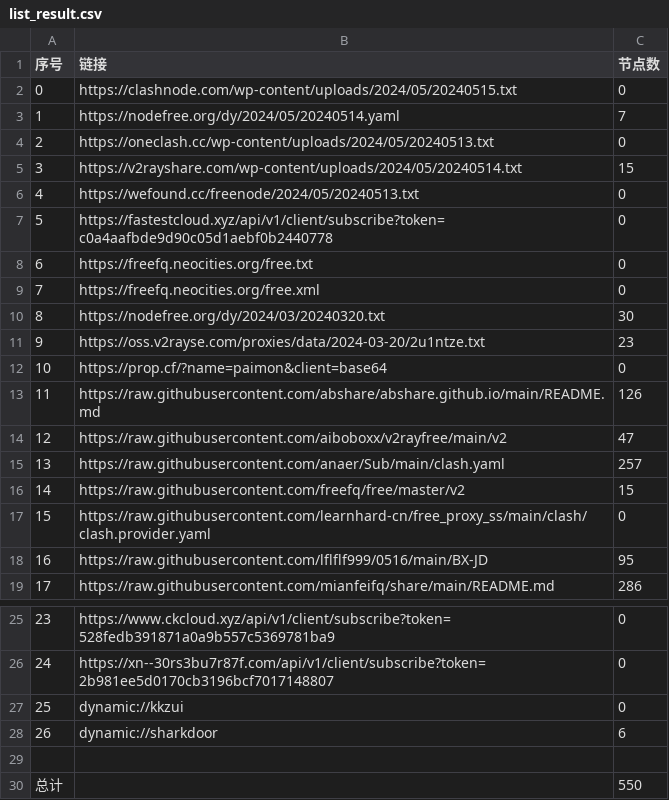
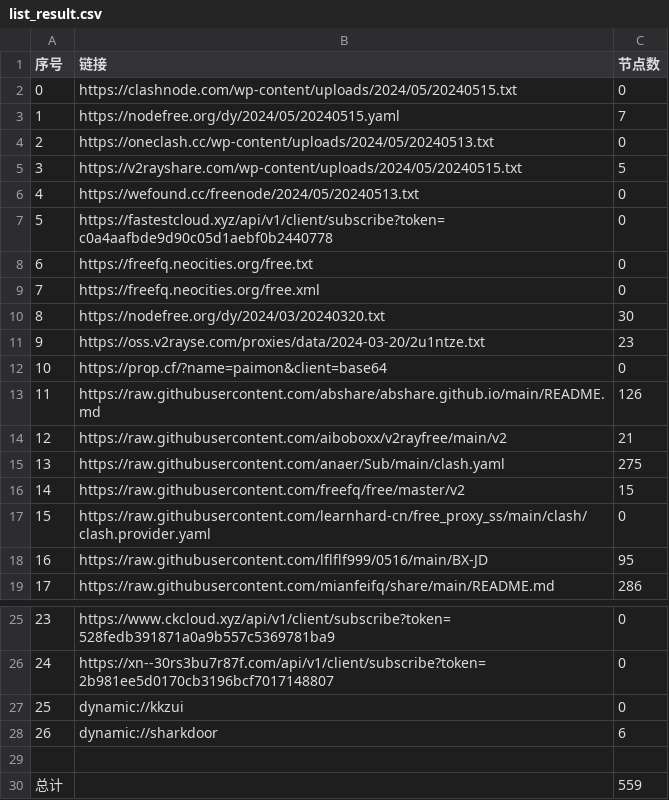
Before and after one commit to chxxyz2004/NoMoreWalls, a CSV file: list_result.csv, drawn as a sheet; only a part is shown, gaps mark what is left out.

```diff
--- a/list_result.csv
+++ b/list_result.csv
@@ -2,5 +2,5 @@
 0,https://clashnode.com/wp-content/uploads/2024/05/20240515.txt,0
-1,https://nodefree.org/dy/2024/05/20240514.yaml,7
+1,https://nodefree.org/dy/2024/05/20240515.yaml,7
 2,https://oneclash.cc/wp-content/uploads/2024/05/20240513.txt,0
-3,https://v2rayshare.com/wp-content/uploads/2024/05/20240514.txt,15
+3,https://v2rayshare.com/wp-content/uploads/2024/05/20240515.txt,5
 4,https://wefound.cc/freenode/2024/05/20240513.txt,0
@@ -13,4 +13,4 @@
 11,https://raw.githubusercontent.com/abshare/abshare.github.io/main/README.md,126
-12,https://raw.githubusercontent.com/aiboboxx/v2rayfree/main/v2,47
-13,https://raw.githubusercontent.com/anaer/Sub/main/clash.yaml,257
+12,https://raw.githubusercontent.com/aiboboxx/v2rayfree/main/v2,21
+13,https://raw.githubusercontent.com/anaer/Sub/main/clash.yaml,275
 14,https://raw.githubusercontent.com/freefq/free/master/v2,15
@@ -29,2 +29,2 @@
 
-总计,,550
+总计,,559
```
Also changed, not shown: 5 other files.
